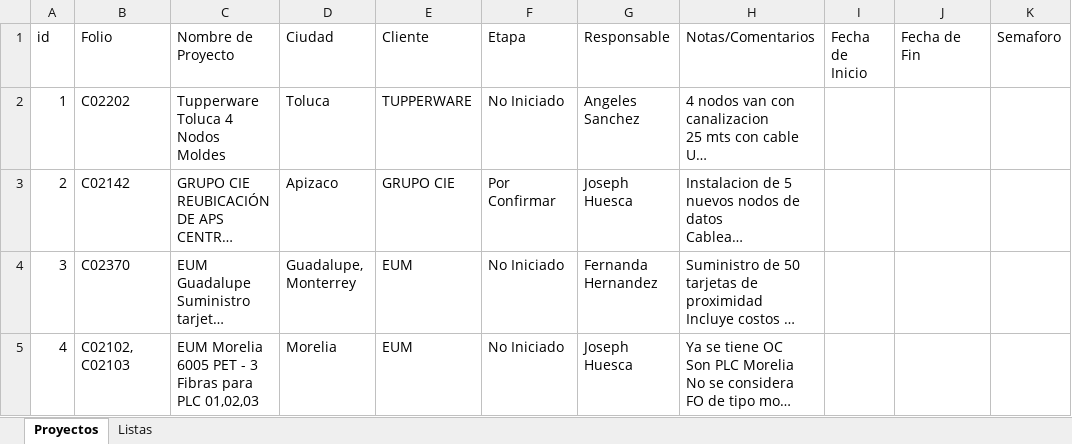
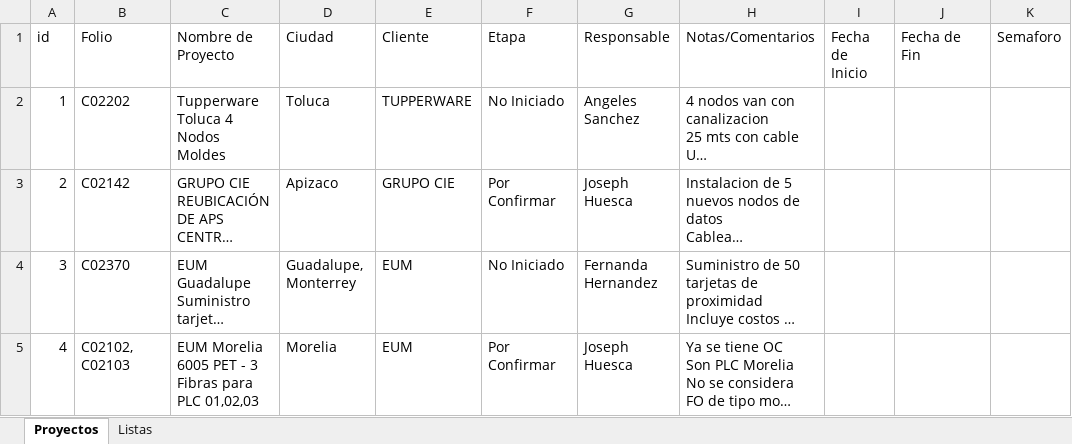
Before and after one commit to j03ystick/embudo-proyectos, an Excel workbook: proyectos.xlsx, sheet Proyectos, drawn as a sheet; only a part is shown; long unchanged cells end in …; values as stored, in another font and other column widths than the file's, no borders; the diff names each change by its address in the sheet, - before the commit and + after, or states it on an @@ line.

Commit message:
Editar proyecto C02102, C02103 desde la página

```diff
--- a/proyectos.xlsx (sheet Proyectos)
+++ b/proyectos.xlsx (sheet Proyectos)
-F5 (Etapa): No Iniciado
+F5 (Etapa): Por Confirmar
```
